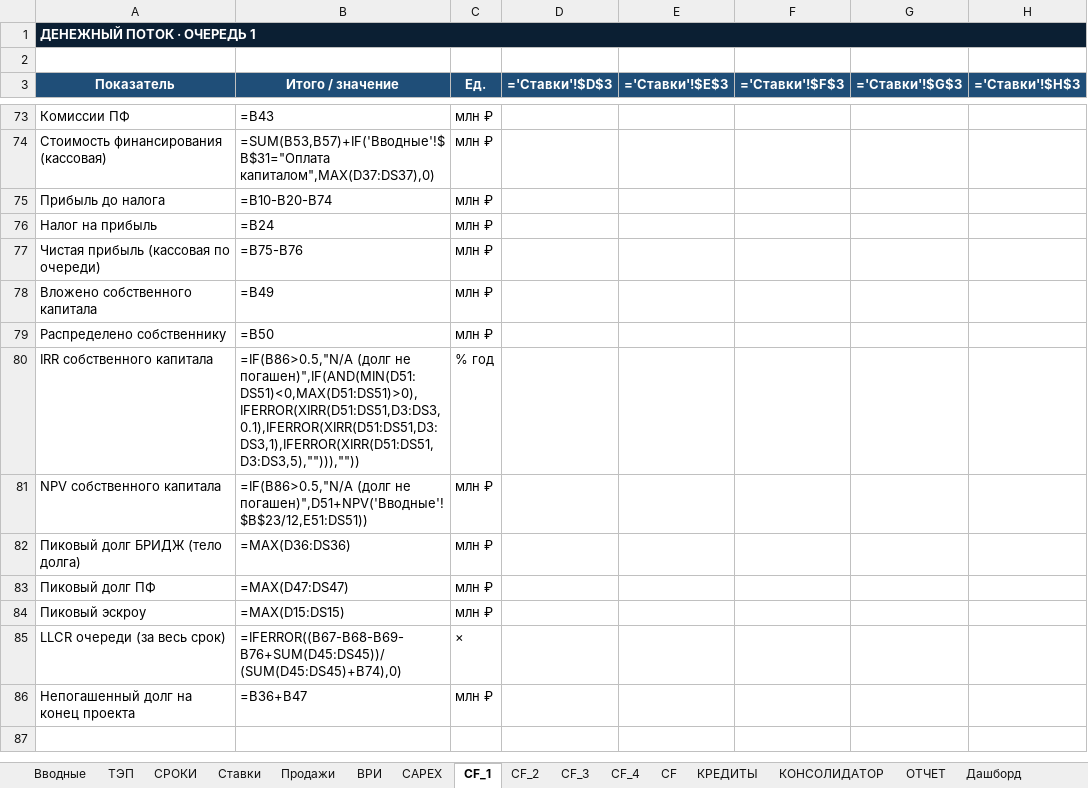
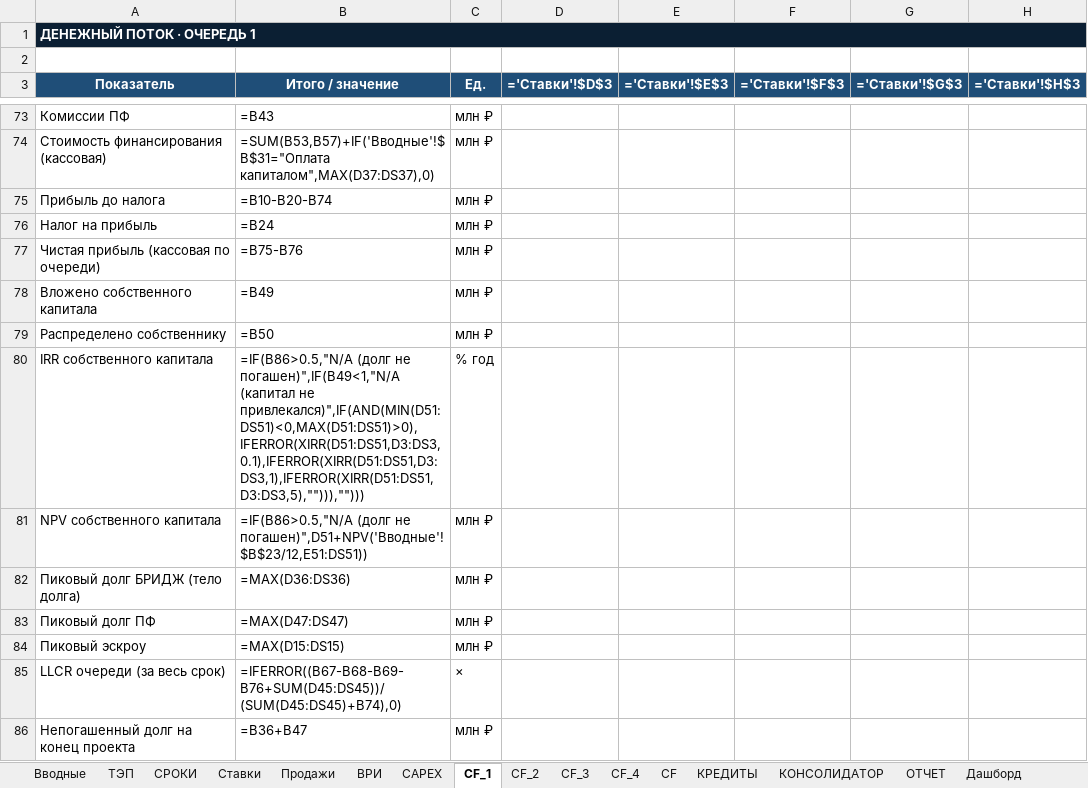
Before and after one commit to warstyle-plato/plato, an Excel workbook: templates/DevelopAid_model_v4.xlsx, sheet CF_1, drawn as a sheet; only a part is shown, gaps mark what is left out; values as stored, in another font and other column widths than the file's, no borders; formulas without a stored value are shown as written; the diff names each change by its address in the sheet, - before the commit and + after, or states it on an @@ line.

```diff
--- a/templates/DevelopAid_model_v4.xlsx (sheet CF_1)
+++ b/templates/DevelopAid_model_v4.xlsx (sheet CF_1)
-B80 (Итого / значение): …(долг не погашен)",IF(AND(MIN(D51:DS51)<0,MAX(D51:DS51)>0),IFERROR(XIRR(D51:DS51,D3:DS3,0.1),IFERROR(XIRR(D51:DS51,D3:DS3,1),IFERROR(XIRR(D51:DS51,D3:DS3,5),""))),""))
+B80 (Итого / значение): …(долг не погашен)",IF(B49<1,"N/A (капитал не привлекался)",IF(AND(MIN(D51:DS51)<0,MAX(D51:DS51)>0),IFERROR(XIRR(D51:DS51,D3:DS3,0.1),IFERROR(XIRR(D51:DS51,D3:DS3,1),IFERROR(XIRR(D51:DS51,D3:DS3,5),""))),"")))
```
Also changed, not shown: sheet Вводные, formulas that keep their value, 2 other files.
